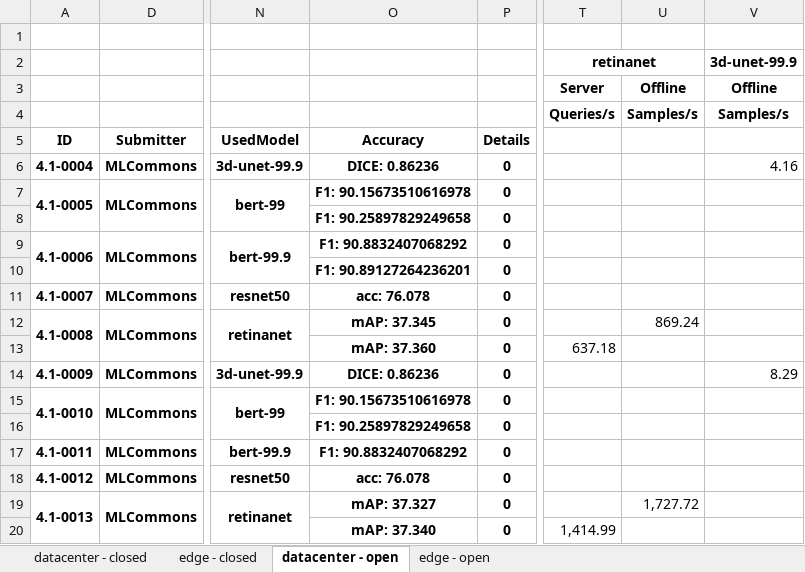
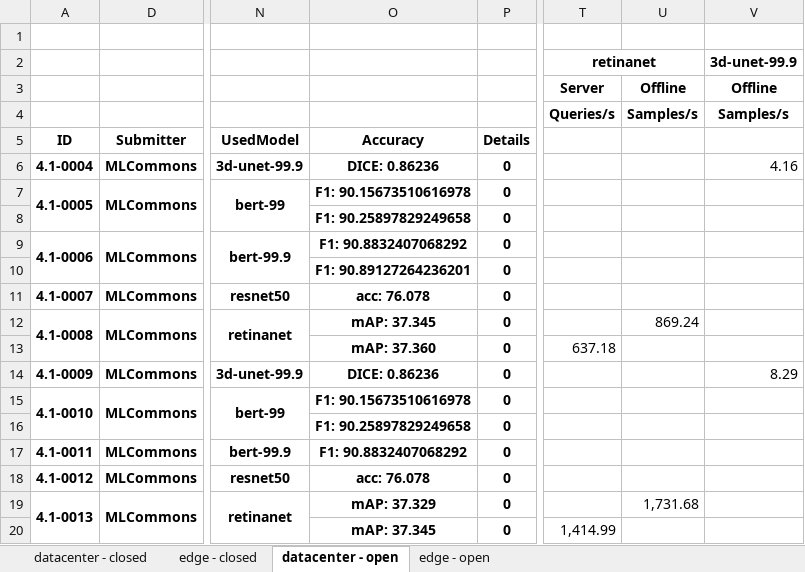
Before and after one commit to mlcommons/mlperf_inference_unofficial_submissions_v5.0, an Excel workbook: summary.xlsx, sheet datacenter - open, drawn as a sheet; only a part is shown, gaps mark what is left out; values as stored, in another font and other column widths than the file's, no borders; conditional formats not drawn; the diff names each change by its address in the sheet, - before the commit and + after, or states it on an @@ line.

```diff
--- a/summary.xlsx (sheet datacenter - open)
+++ b/summary.xlsx (sheet datacenter - open)
-O19: mAP: 37.327
+O19: mAP: 37.329
-U19: 1,727.72
+U19: 1,731.68
-O20: mAP: 37.340
+O20: mAP: 37.345
```
Also changed, not shown: sheet edge - open, 4 other files.
